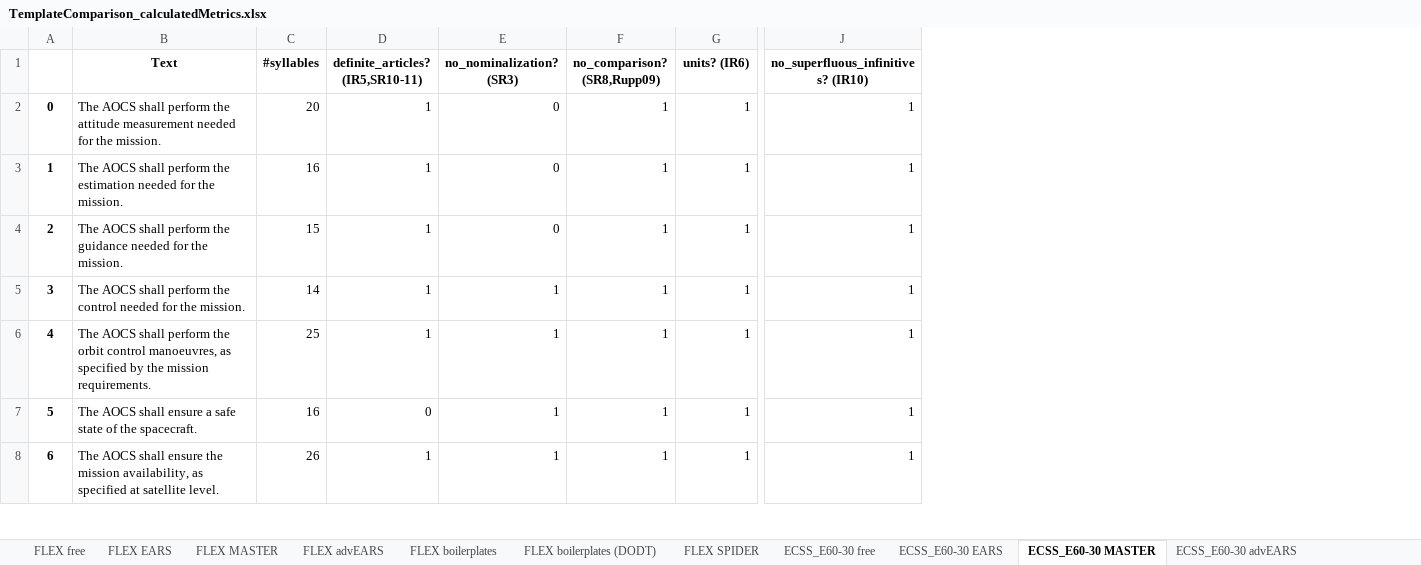
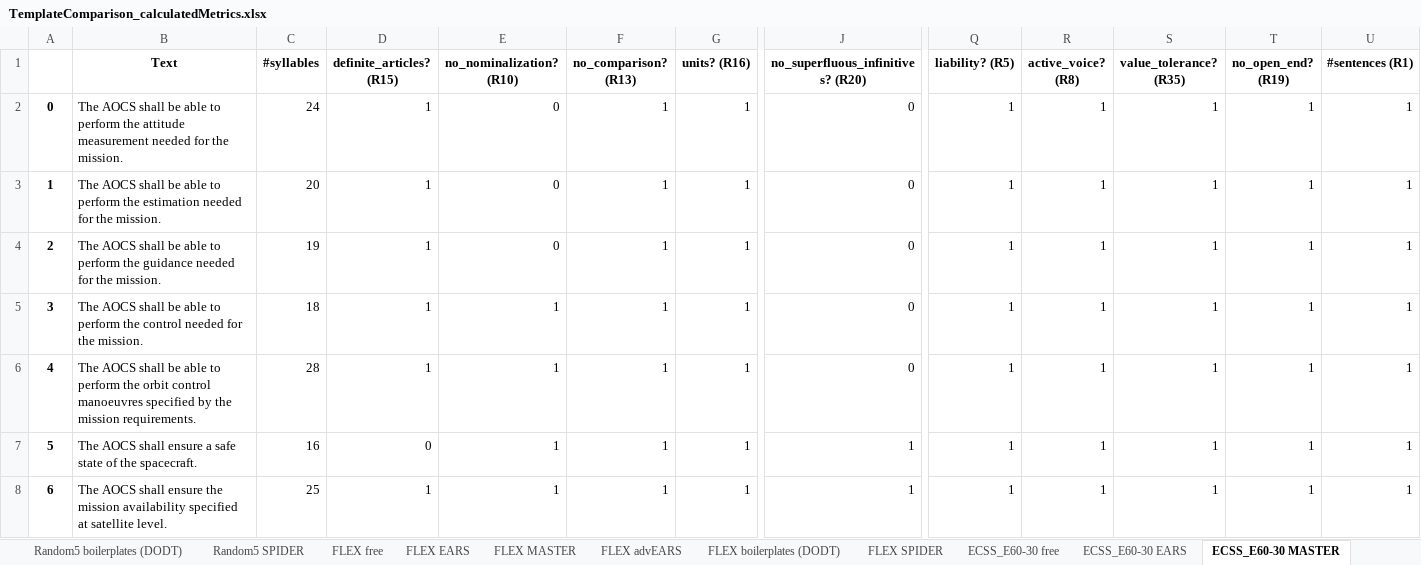
Before and after one commit to MarinaRukavitsyna/Evaluation-of-templates-for-requirements-documentation, an Excel workbook: Data/TemplateComparison_calculatedMetrics.xlsx, sheet ECSS_E60-30 MASTER, drawn as a sheet; only a part is shown, gaps mark what is left out; values as stored, in another font and other column widths than the file's, no borders; the diff covers the shown part only; the diff names each change by its address in the sheet, - before the commit and + after, or states it on an @@ line.

Commit message:
- Extended statistical analysis of data in Data/TemplateComparisonAnalytics.xlsx and reviewed and revised the data
- extended automated metric calculation in Source/Quality metrics.ipynb and adapted to new data table format

- manually updated values in Data/TemplateComparison_calculatedMetrics.xlsx as sanity checkn (false positives)

- updated replication instructions

```diff
--- a/Data/TemplateComparison_calculatedMetrics.xlsx (sheet ECSS_E60-30 MASTER)
+++ b/Data/TemplateComparison_calculatedMetrics.xlsx (sheet ECSS_E60-30 MASTER)
+sheet tab: Random5 boilerplates (DODT)
+sheet tab: Random5 SPIDER
+column Q (liability? (R5)), rows 2-8: all 1
+column R (active_voice? (R8)), rows 2-8: all 1
+column S (value_tolerance? (R35)), rows 2-8: all 1
+column T (no_open_end? (R19)), rows 2-8: all 1
+column U (#sentences (R1)), rows 2-8: all 1
-D1: definite_articles? (IR5,SR10-11)
+D1: definite_articles? (R15)
-E1: no_nominalization? (SR3)
+E1: no_nominalization? (R10)
-F1: no_comparison? (SR8,Rupp09)
+F1: no_comparison? (R13)
-G1: units? (IR6)
+G1: units? (R16)
-J1: no_superfluous_infinitives? (IR10)
+J1: no_superfluous_infinitives? (R20)
-B2 (Text): …AOCS shall perform the…
+B2 (Text): …AOCS shall be able to perform the…
-C2 (#syllables): 20
+C2 (#syllables): 24
-J2:J6: 1
+J2:J6: 0
-B3 (Text): …AOCS shall perform the…
+B3 (Text): …AOCS shall be able to perform the…
-C3 (#syllables): 16
+C3 (#syllables): 20
-B4 (Text): …AOCS shall perform the…
+B4 (Text): …AOCS shall be able to perform the…
-C4 (#syllables): 15
+C4 (#syllables): 19
-B5 (Text): …AOCS shall perform the…
+B5 (Text): …AOCS shall be able to perform the…
-C5 (#syllables): 14
+C5 (#syllables): 18
-B6 (Text): …AOCS shall perform the orbit control manoeuvres, as specified by…
+B6 (Text): …AOCS shall be able to perform the orbit control manoeuvres specified by…
-C6 (#syllables): 25
+C6 (#syllables): 28
-B8 (Text): …the mission availability, as specified at…
+B8 (Text): …the mission availability specified at…
-C8 (#syllables): 26
+C8 (#syllables): 25
```
Also changed, not shown: 22 added rows, 1 removed row, 121 edited cells and row numbers in column A elsewhere in this sheet, sheet EVS SPIDER, sheet EVS MASTER, sheet Random5 EARS, sheet TSS MASTER, sheet CS_E 50 MASTER, sheet TSS SPIDER, 27 more sheets, other sheet tabs, 3 other files.
